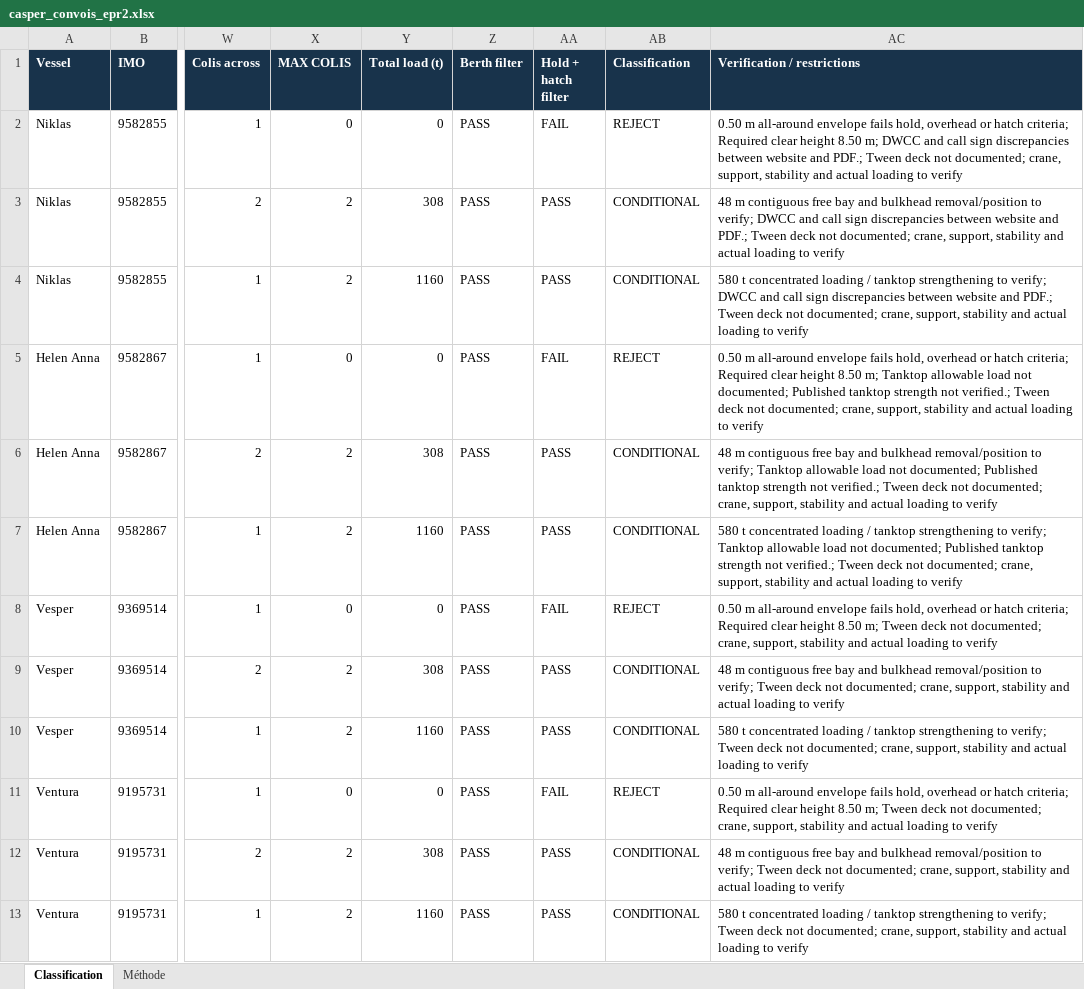
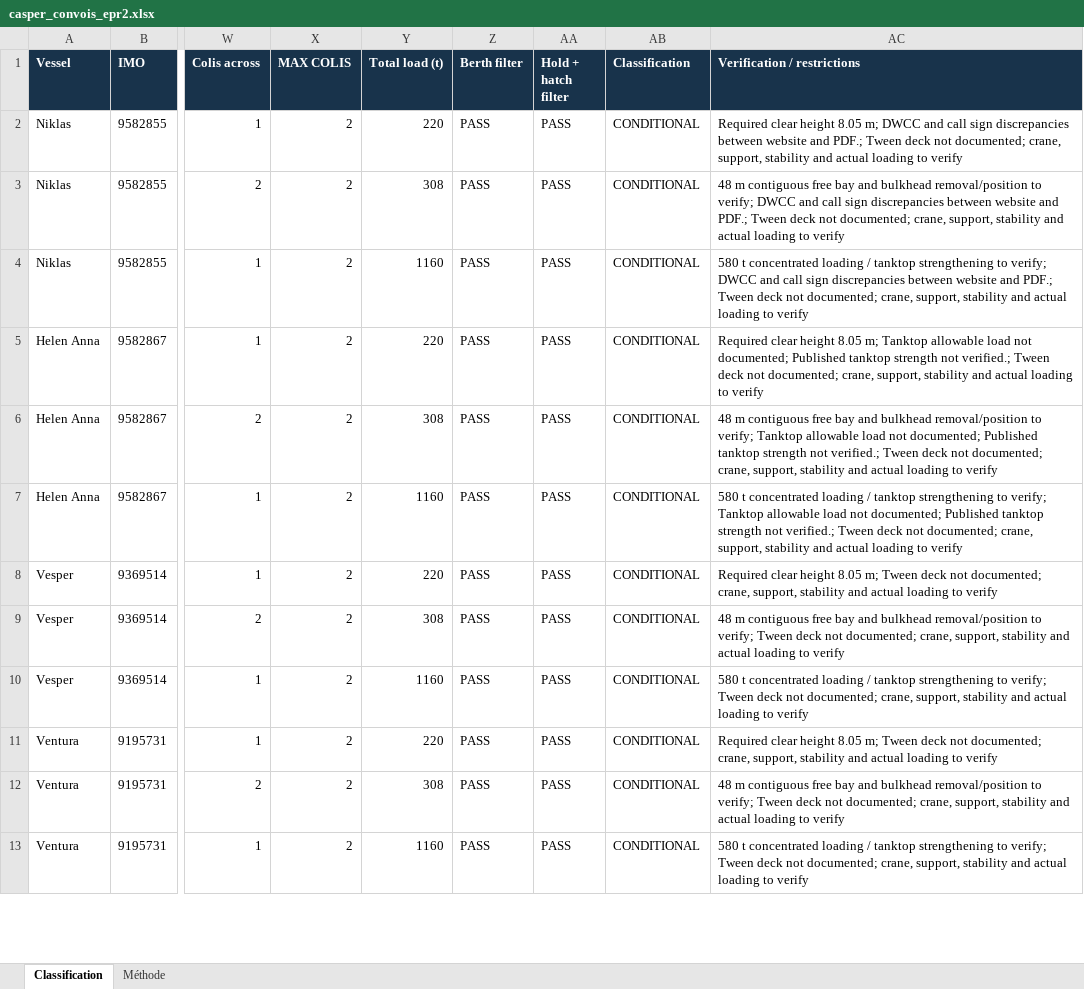
Before and after one commit to swatheeshkaran-max/edf-dechargement-colis, an Excel workbook: casper_convois_epr2.xlsx, sheet Classification, drawn as a sheet; only a part is shown, gaps mark what is left out; values as stored, in another font and other column widths than the file's, no borders; the diff covers the shown part only; the diff names each change by its address in the sheet, - before the commit and + after, or states it on an @@ line.

```diff
--- a/casper_convois_epr2.xlsx (sheet Classification)
+++ b/casper_convois_epr2.xlsx (sheet Classification)
-X2 (MAX COLIS): 0
+X2 (MAX COLIS): 2
-Y2 (Total load (t)): 0
+Y2 (Total load (t)): 220
-AA2 (Hold + hatch filter): FAIL
+AA2 (Hold + hatch filter): PASS
-AB2 (Classification): REJECT
+AB2 (Classification): CONDITIONAL
-AC2 (Verification / restrictions): 0.50 m all-around envelope fails hold, overhead or hatch criteria; Required clear height 8.50 m; DWCC…
+AC2 (Verification / restrictions): Required clear height 8.05 m; DWCC…
-X5 (MAX COLIS): 0
+X5 (MAX COLIS): 2
-Y5 (Total load (t)): 0
+Y5 (Total load (t)): 220
-AA5 (Hold + hatch filter): FAIL
+AA5 (Hold + hatch filter): PASS
-AB5 (Classification): REJECT
+AB5 (Classification): CONDITIONAL
-AC5 (Verification / restrictions): 0.50 m all-around envelope fails hold, overhead or hatch criteria; Required clear height 8.50 m; Tanktop…
+AC5 (Verification / restrictions): Required clear height 8.05 m; Tanktop…
-X8 (MAX COLIS): 0
+X8 (MAX COLIS): 2
-Y8 (Total load (t)): 0
+Y8 (Total load (t)): 220
-AA8 (Hold + hatch filter): FAIL
+AA8 (Hold + hatch filter): PASS
-AB8 (Classification): REJECT
+AB8 (Classification): CONDITIONAL
-AC8 (Verification / restrictions): 0.50 m all-around envelope fails hold, overhead or hatch criteria; Required clear height 8.50 m; Tween…
+AC8 (Verification / restrictions): Required clear height 8.05 m; Tween…
-X11 (MAX COLIS): 0
+X11 (MAX COLIS): 2
-Y11 (Total load (t)): 0
+Y11 (Total load (t)): 220
-AA11 (Hold + hatch filter): FAIL
+AA11 (Hold + hatch filter): PASS
-AB11 (Classification): REJECT
+AB11 (Classification): CONDITIONAL
-AC11 (Verification / restrictions): 0.50 m all-around envelope fails hold, overhead or hatch criteria; Required clear height 8.50 m; Tween…
+AC11 (Verification / restrictions): Required clear height 8.05 m; Tween…
```
Also changed, not shown: 22 edited cells elsewhere in this sheet, sheet Méthode.
